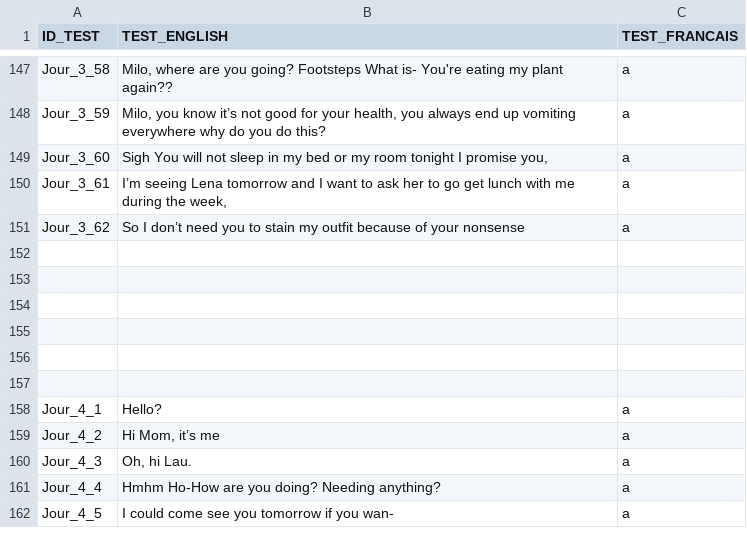
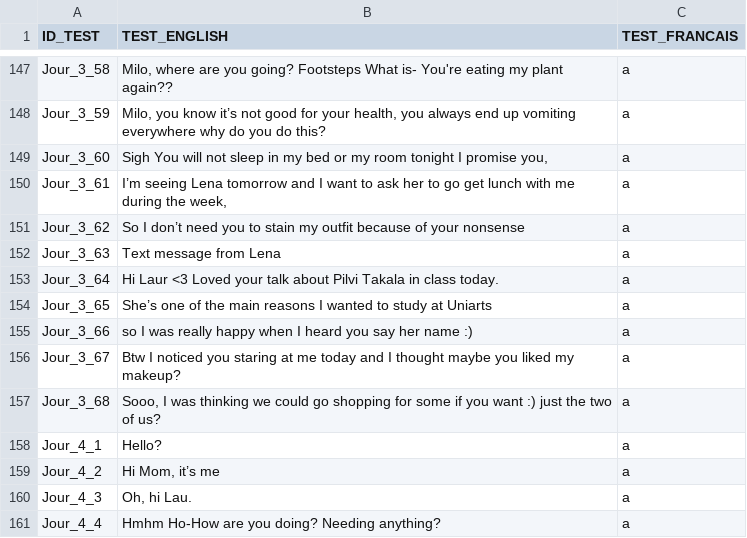
Before and after one commit to KaitoOwU/NarrativeProject, a CSV file: Assets/Resources/Dialog.csv, drawn as a sheet; only a part is shown, gaps mark what is left out; the shorter side is filled out with more unchanged rows; the diff names each change by its address in the sheet, - before the commit and + after, or states it on an @@ line.

```diff
--- a/Assets/Resources/Dialog.csv
+++ b/Assets/Resources/Dialog.csv
-row 152: (empty)
+row 152: Jour_3_63 | Text message from Lena | a
-row 153: (empty)
+row 153: Jour_3_64 | Hi Laur <3 Loved your talk about Pilvi Takala in class today. | a
-row 154: (empty)
+row 154: Jour_3_65 | She’s one of the main reasons I wanted to study at Uniarts | a
-row 155: (empty)
+row 155: Jour_3_66 | so I was really happy when I heard you say her name :) | a
-row 156: (empty)
+row 156: Jour_3_67 | Btw I noticed you staring at me today and I thought maybe you liked my makeup? | a
-row 157: (empty)
+row 157: Jour_3_68 | Sooo, I was thinking we could go shopping for some if you want :) just the two of us? | a
```
Also changed, not shown: 16 other files.
